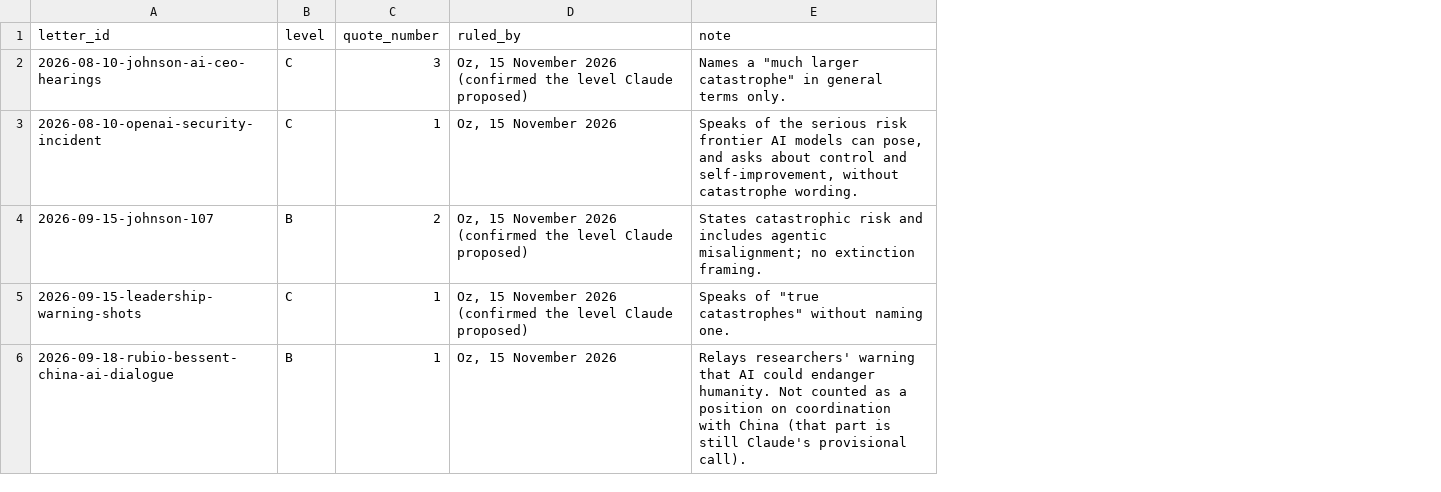
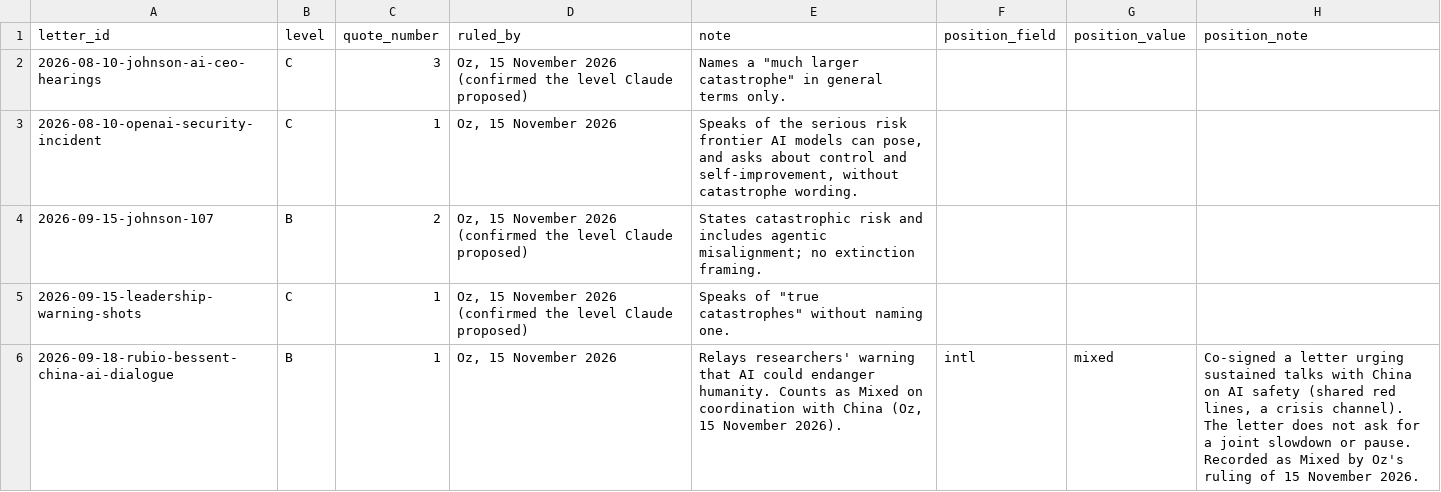
Before and after one commit to OzAmram/ai-risk-record-website, a CSV file: data/house/letter_levels.csv, drawn as a sheet; the diff names each change by its address in the sheet, - before the commit and + after, or states it on an @@ line.

```diff
--- a/data/house/letter_levels.csv
+++ b/data/house/letter_levels.csv
+column F (position_field), row 6: intl
+column G (position_value), row 6: mixed
+column H (position_note), row 6: Co-signed a letter urging sustained talks with China on AI safety (shared red lines, a crisis channel). The letter does not ask for a joint slowdown or pause. Recorded as Mixed by Oz's ruling of 15 November 2026.
-E6 (note): …endanger humanity. Not counted as a position on coordination with China (that part is still Claude's provisional call).
+E6 (note): …endanger humanity. Counts as Mixed on coordination with China (Oz, 15 November 2026).
```
Also changed, not shown: data/grade_overrides.csv, data/quote_review/results.csv, 14 other files.
